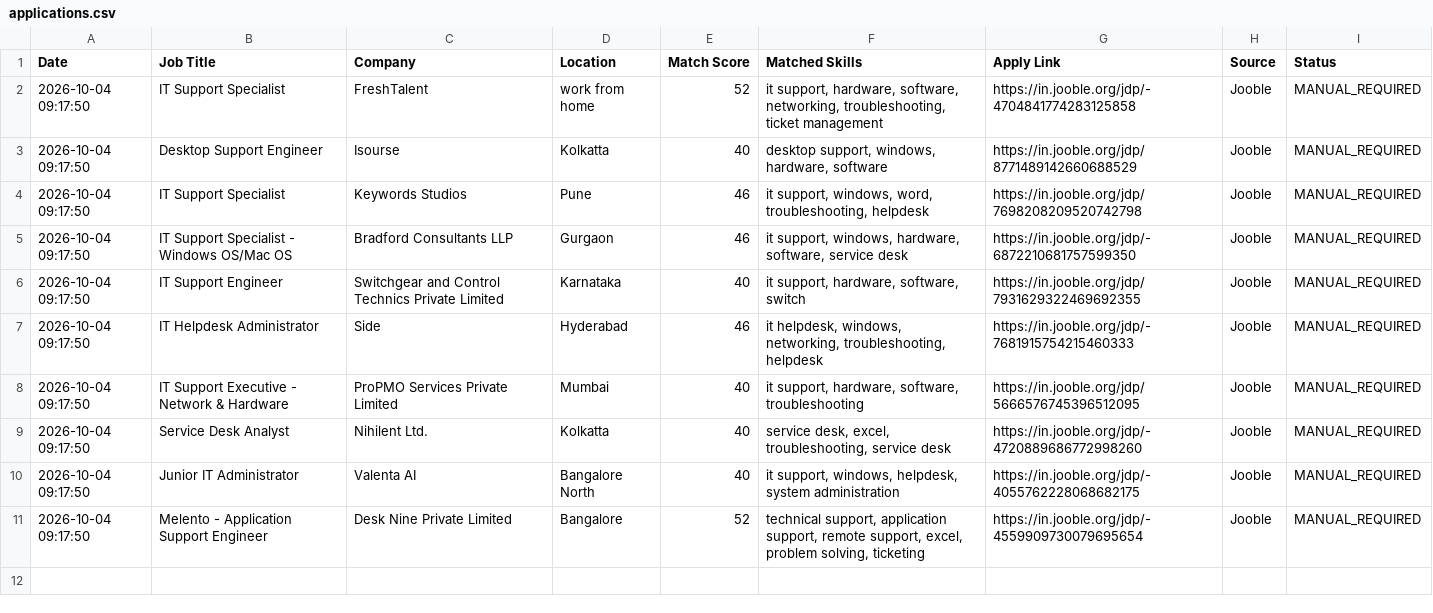
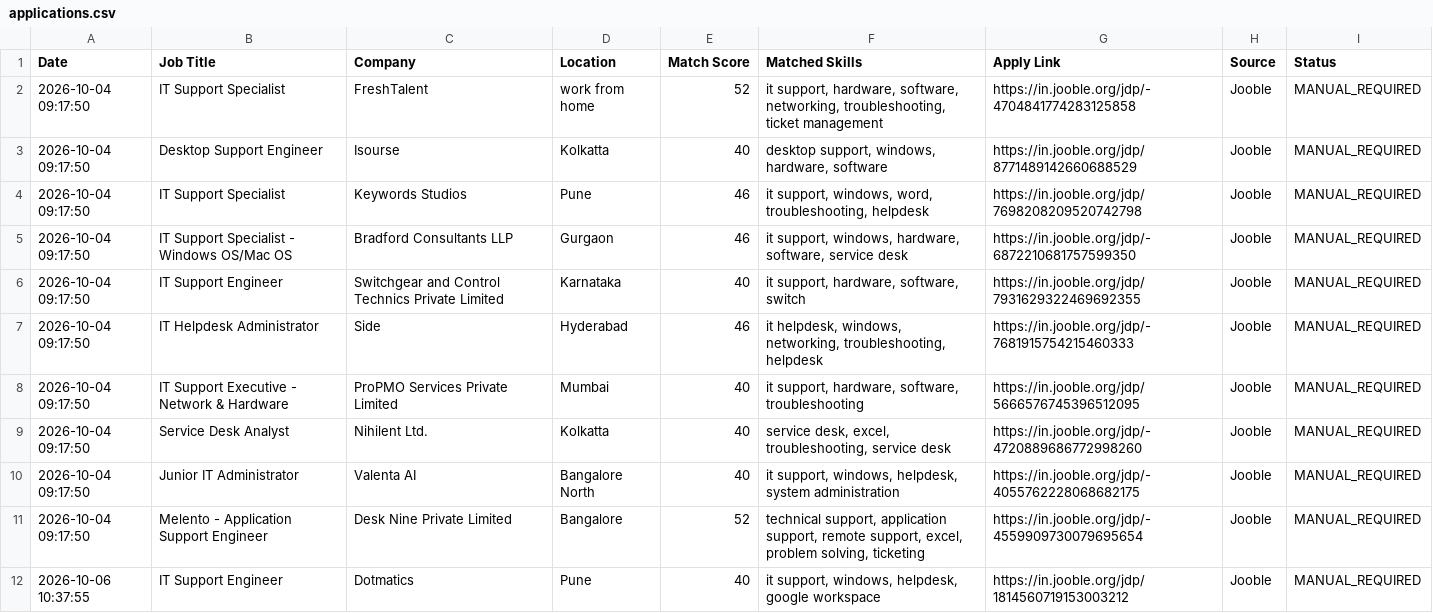
Before and after one commit to securetunnel10/job-automation, a CSV file: applications.csv, drawn as a sheet; the diff names each change by its address in the sheet, - before the commit and + after, or states it on an @@ line.

```diff
--- a/applications.csv
+++ b/applications.csv
+row 12: 2026-10-06 10:37:55 | IT Support Engineer | Dotmatics | Pune | 40 | it support, windows, helpdesk, google workspace | https://in.jooble.org/jdp/1814560719153003212 | Jooble | MANUAL_REQUIRED
```
